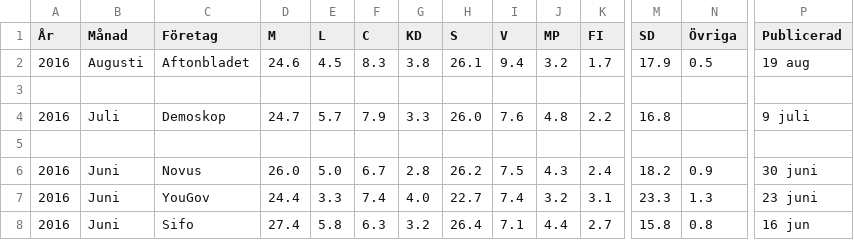
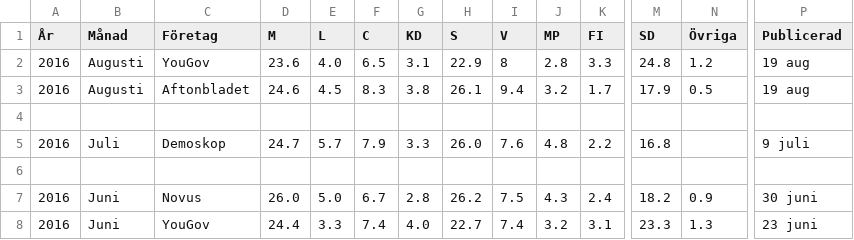
Before and after one commit to hampusborgos/swedish-opinion-data, a CSV file: all-surveys-optimized.csv, drawn as a sheet; only a part is shown, gaps mark what is left out; the shorter side is filled out with more unchanged rows; rows hold the shown columns only; the diff names each change by its address in the sheet, - before the commit and + after, or states it on an @@ line.

Commit message:
YouGov Augusti

```diff
--- a/all-surveys-optimized.csv
+++ b/all-surveys-optimized.csv
+row 2: 2016 | Augusti | YouGov | 23.6 | 4.0 | 6.5 | 3.1 | 22.9 | 8 | 2.8 | 3.3 | 24.8 | 1.2 | 19 aug
```
